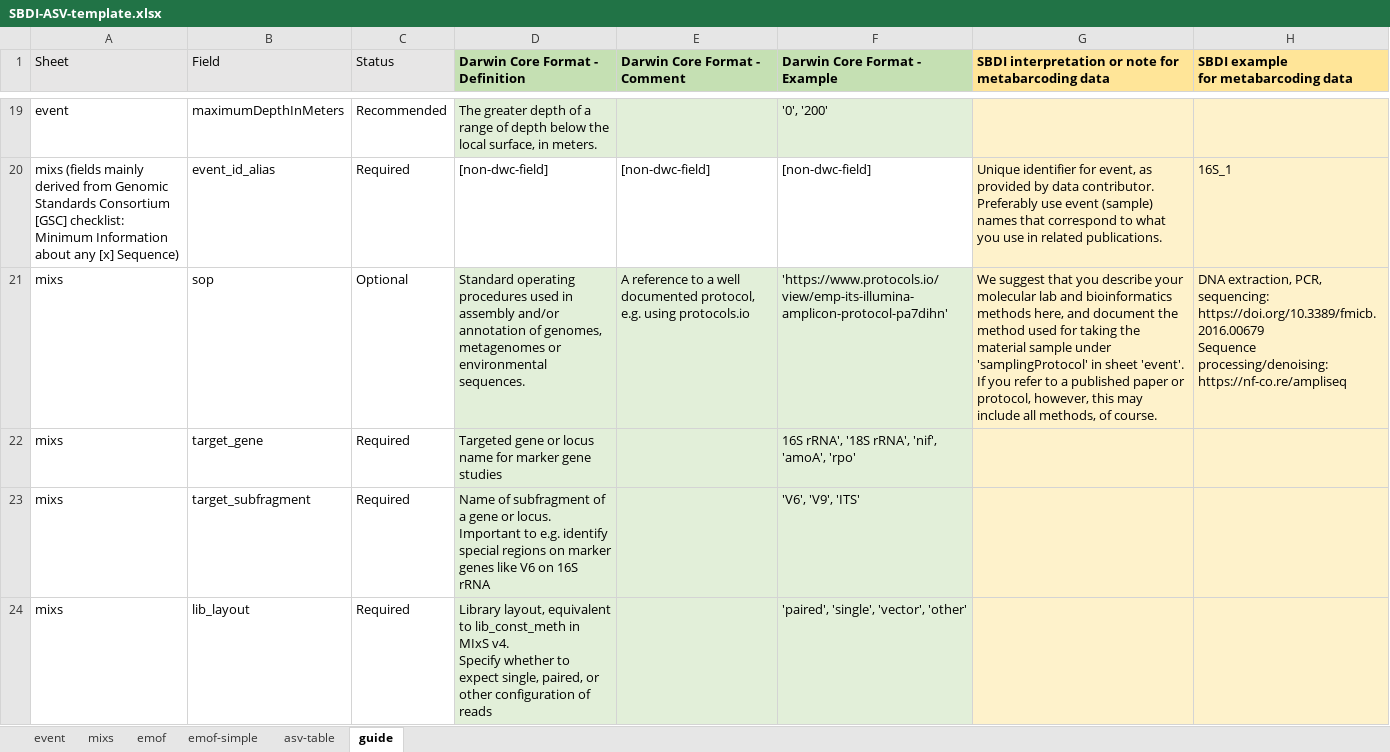
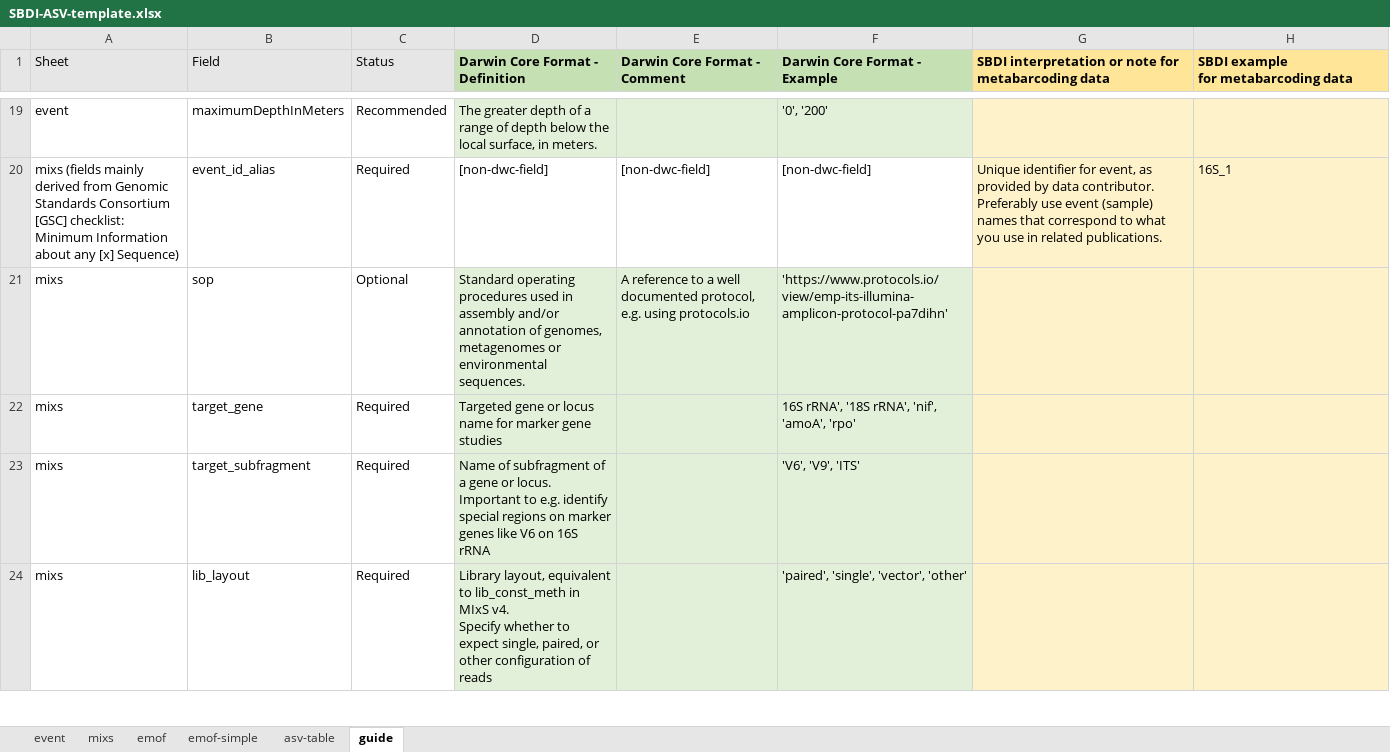
Before and after one commit to biodiversitydata-se/mol-mod, an Excel workbook: molmod/static/downloads/SBDI-ASV-template.xlsx, sheet guide, drawn as a sheet; only a part is shown, gaps mark what is left out; values as stored, in another font and other column widths than the file's, no borders; conditional formats not drawn; ↵ is a line break in a cell; the diff covers the shown part only; the diff names each change by its address in the sheet, - before the commit and + after, or states it on an @@ line.

Commit message:
Restore note on adding molbio/bioinf to samplingProtocol + add seq_meth
IPT warns about wrong format when sop is fed free text. And sop is
currently only shown in dynamicProperties (JSON) so should be kept short
anyway

```diff
--- a/molmod/static/downloads/SBDI-ASV-template.xlsx (sheet guide)
+++ b/molmod/static/downloads/SBDI-ASV-template.xlsx (sheet guide)
-G21: We suggest that you describe your molecular lab and bioinformatics methods here, and document the method used for taking the material sample under 'samplingProtocol' in sheet 'event'. If you refer to a published paper or protocol, however, this may include all methods, of course.
+G21: (empty)
-H21: DNA extraction, PCR, sequencing: https://doi.org/10.3389/fmicb.2016.00679 ↵ Sequence processing/denoising: https://nf-co.re/ampliseq
+H21: (empty)
```
Also changed, not shown: 1 added row and 2 edited cells elsewhere in this sheet.
